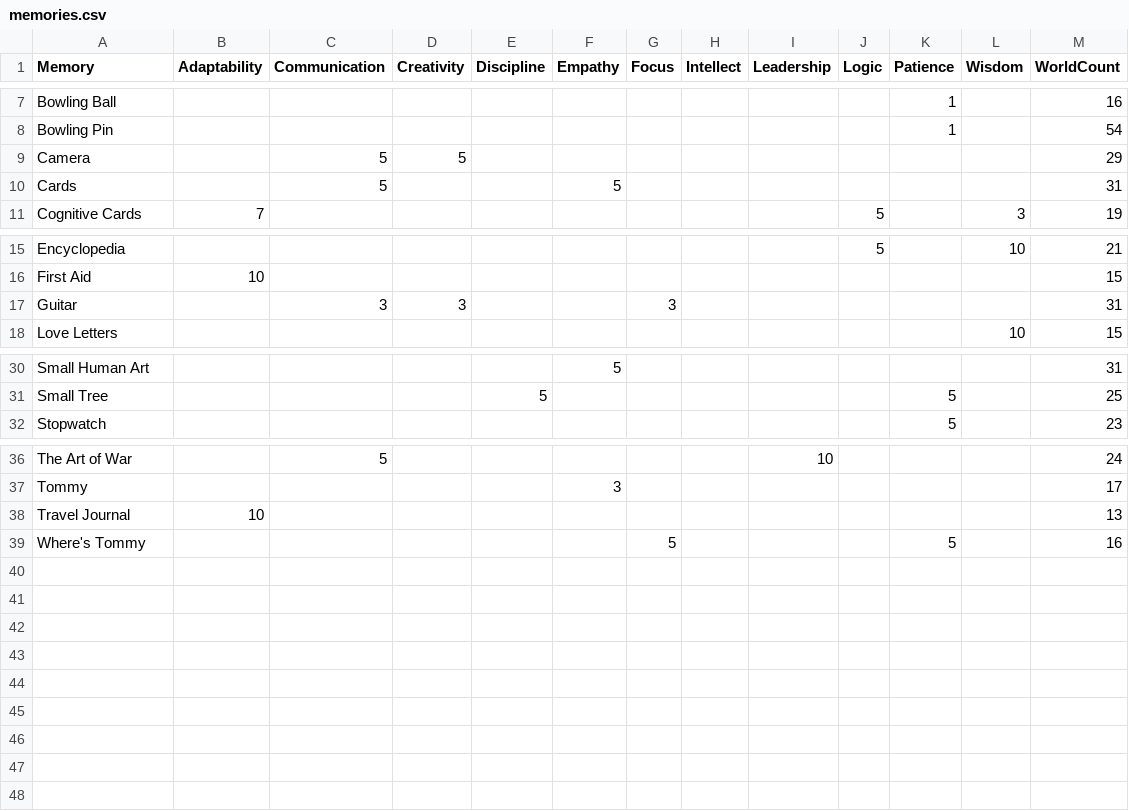
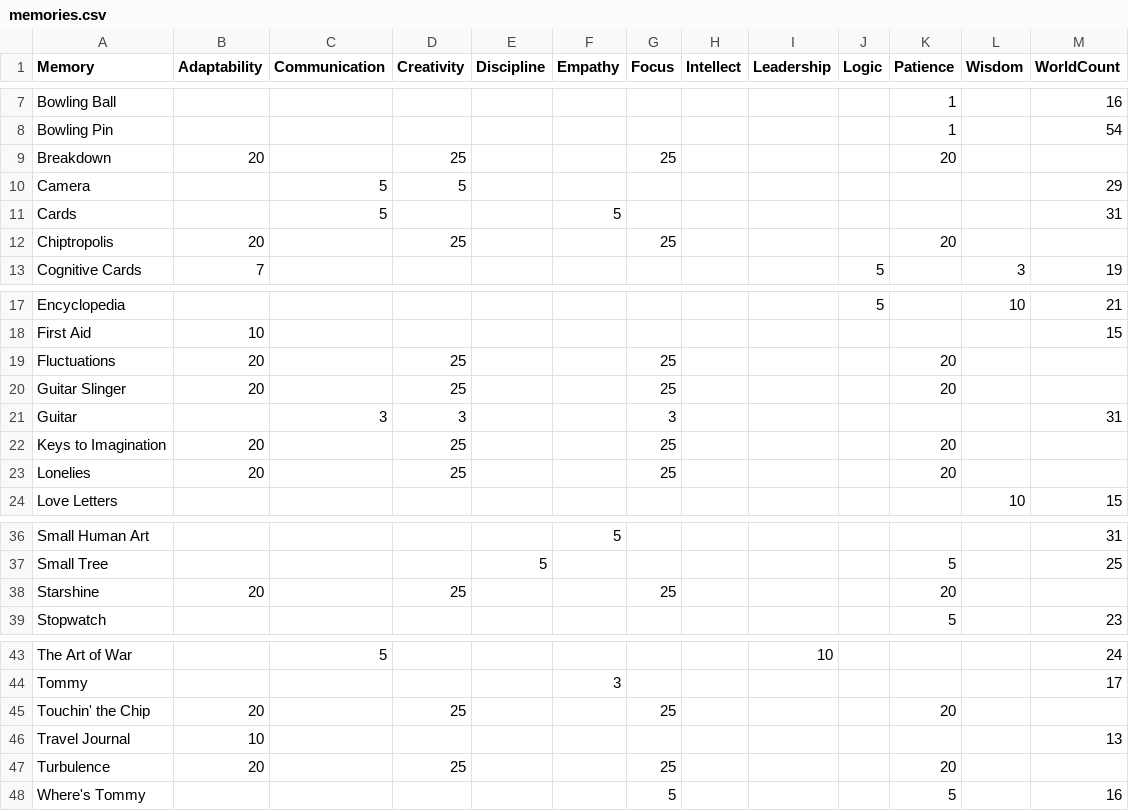
Before and after one commit to Root-DE/LastCaretaker, a CSV file: data/memories.csv, drawn as a sheet; only a part is shown, gaps mark what is left out.

Commit message:
Update memories.csv
Added 9 new music cartridges

```diff
--- a/data/memories.csv
+++ b/data/memories.csv
@@ -8,4 +8,6 @@ Bowling Ball;;;;;;;;;;1;;16
 Bowling Pin;;;;;;;;;;1;;54
+Breakdown;20;;25;;;25;;;;20;;
 Camera;;5;5;;;;;;;;;29
 Cards;;5;;;5;;;;;;;31
+Chiptropolis;20;;25;;;25;;;;20;;
 Cognitive Cards;7;;;;;;;;5;;3;19
@@ -16,3 +18,7 @@ Encyclopedia;;;;;;;;;5;;10;21
 First Aid;10;;;;;;;;;;;15
+Fluctuations;20;;25;;;25;;;;20;;
+Guitar Slinger;20;;25;;;25;;;;20;;
 Guitar;;3;3;;;3;;;;;;31
+Keys to Imagination;20;;25;;;25;;;;20;;
+Lonelies;20;;25;;;25;;;;20;;
 Love Letters;;;;;;;;;;;10;15
@@ -31,2 +37,3 @@ Small Human Art;;;;;5;;;;;;;31
 Small Tree;;;;5;;;;;;5;;25
+Starshine;20;;25;;;25;;;;20;;
 Stopwatch;;;;;;;;;;5;;23
@@ -37,3 +44,5 @@ The Art of War;;5;;;;;;10;;;;24
 Tommy;;;;;3;;;;;;;17
+Touchin' the Chip;20;;25;;;25;;;;20;;
 Travel Journal;10;;;;;;;;;;;13
+Turbulence;20;;25;;;25;;;;20;;
 Where's Tommy;;;;;;5;;;;5;;16
```
